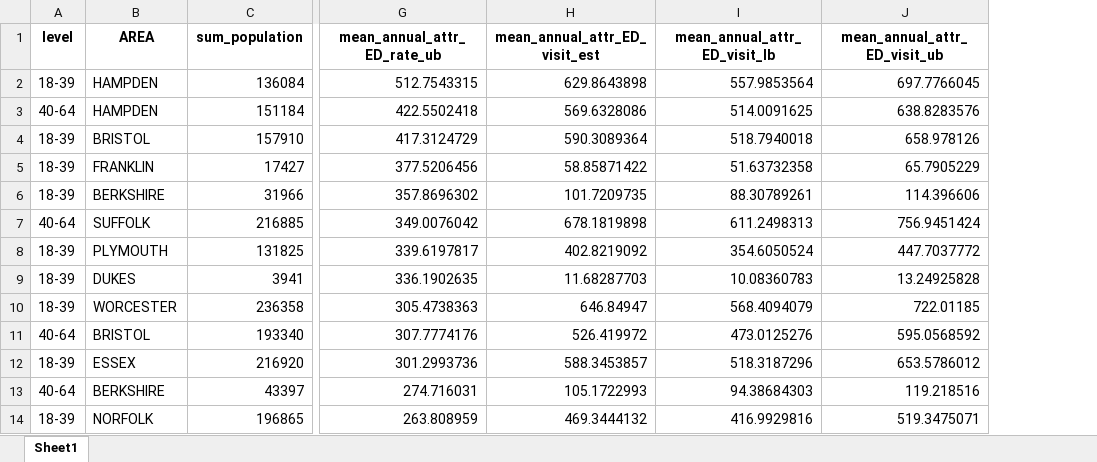
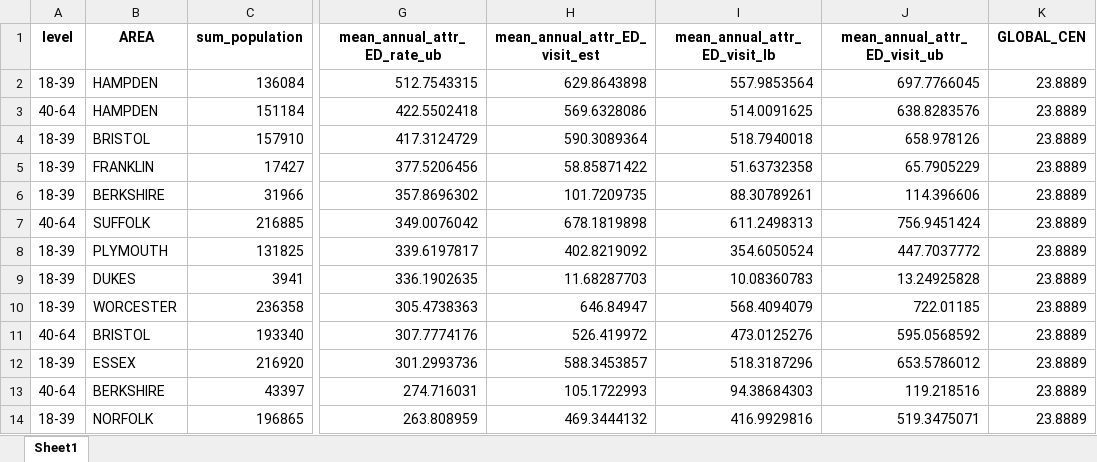
Before and after one commit to cmilando/MAPC_Rshiny, an Excel workbook: county_by_demographic.xlsx, sheet Sheet1, drawn as a sheet; only a part is shown, gaps mark what is left out; values as stored, in another font and other column widths than the file's, no borders; the diff covers the shown part only; the diff names each change by its address in the sheet, - before the commit and + after, or states it on an @@ line.

```diff
--- a/county_by_demographic.xlsx (sheet Sheet1)
+++ b/county_by_demographic.xlsx (sheet Sheet1)
+column K (GLOBAL_CEN), rows 2-14: all 23.8889
```
Also changed, not shown: 28 added rows elsewhere in this sheet, 1 other file.
